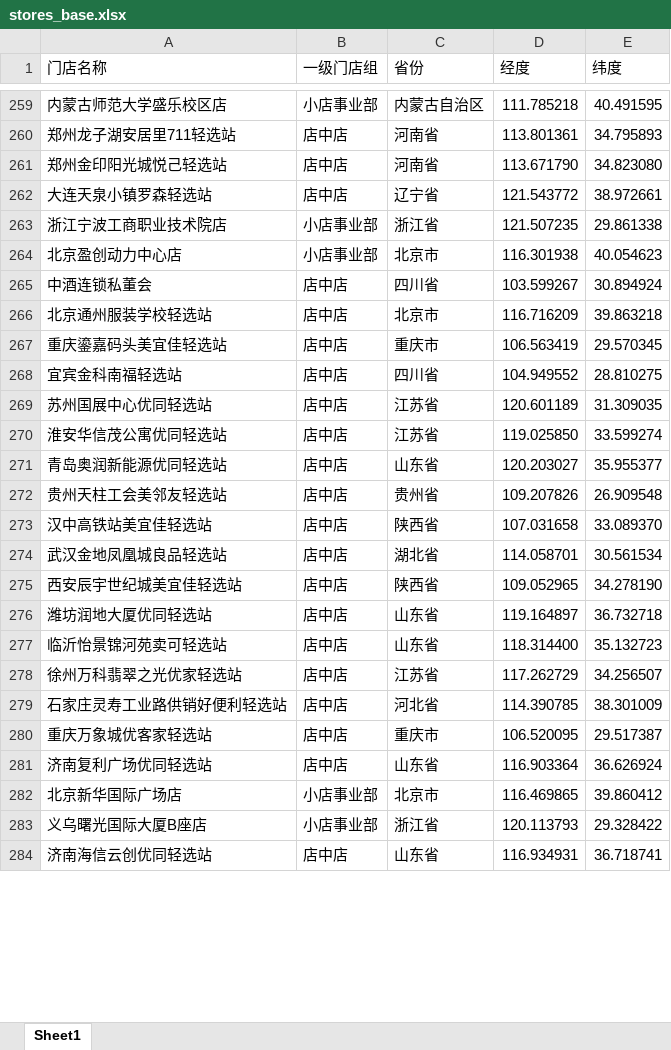
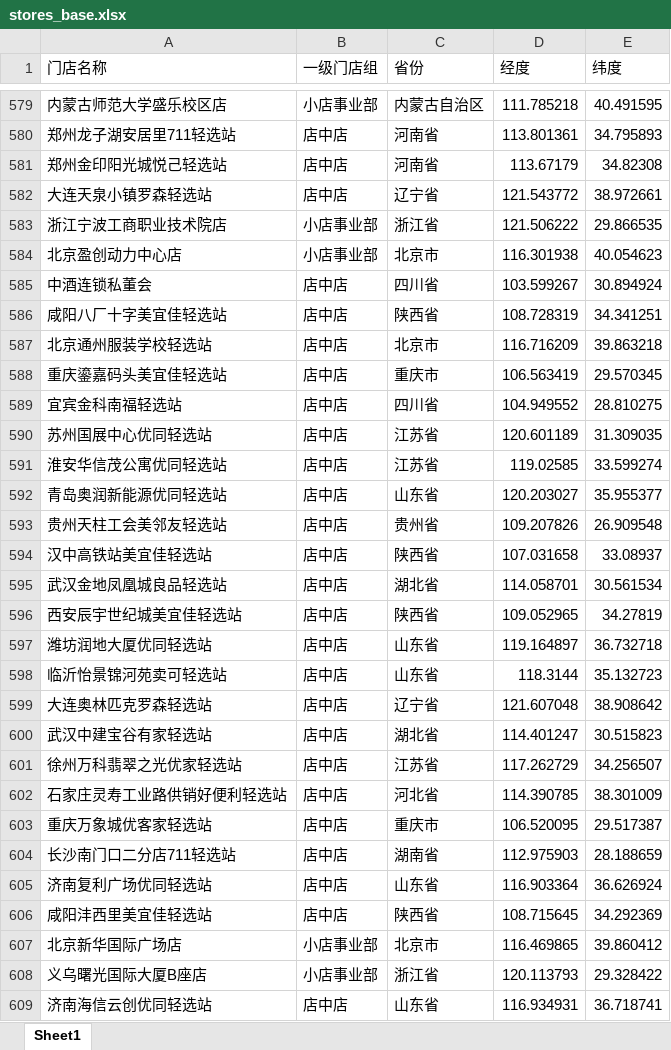
Before and after one commit to TiniZhao/store-distance-tool, an Excel workbook: stores_base.xlsx, sheet Sheet1, drawn as a sheet; only a part is shown, gaps mark what is left out; values as stored, in another font and other column widths than the file's, no cell formats; addresses are those after the commit; the diff covers the shown part only; the diff names each change by its address in the sheet, - before the commit and + after, or states it on an @@ line.

Commit message:
Add files via upload

```diff
--- a/stores_base.xlsx (sheet Sheet1)
+++ b/stores_base.xlsx (sheet Sheet1)
-D581 (经度): 113.671790
+D581 (经度): 113.67179
-E581 (纬度): 34.823080
+E581 (纬度): 34.82308
-D583 (经度): 121.507235
+D583 (经度): 121.506222
-E583 (纬度): 29.861338
+E583 (纬度): 29.866535
+row 586: 咸阳八厂十字美宜佳轻选站 | 店中店 | 陕西省 | 108.728319 | 34.341251
-D591 (经度): 119.025850
+D591 (经度): 119.02585
-E594 (纬度): 33.089370
+E594 (纬度): 33.08937
-E596 (纬度): 34.278190
+E596 (纬度): 34.27819
-D598 (经度): 118.314400
+D598 (经度): 118.3144
+row 599: 大连奥林匹克罗森轻选站 | 店中店 | 辽宁省 | 121.607048 | 38.908642
+row 600: 武汉中建宝谷有家轻选站 | 店中店 | 湖北省 | 114.401247 | 30.515823
+row 604: 长沙南门口二分店711轻选站 | 店中店 | 湖南省 | 112.975903 | 28.188659
+row 606: 咸阳沣西里美宜佳轻选站 | 店中店 | 陕西省 | 108.715645 | 34.292369
```
Also changed, not shown: 99 added rows, 88 removed rows, 251 moved rows and 238 edited cells elsewhere in this sheet, cell formats.
